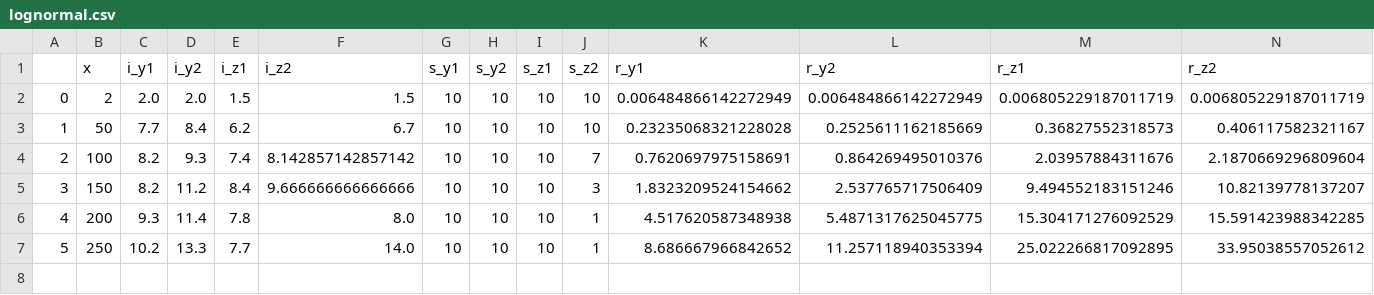
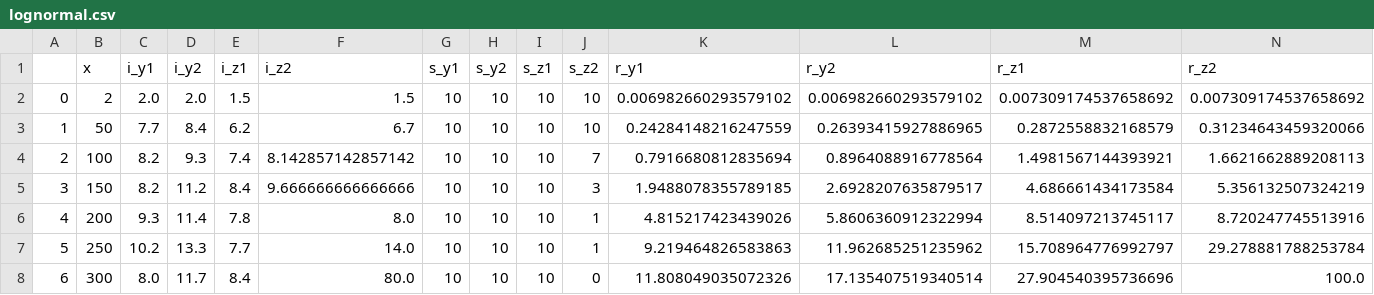
Before and after one commit to CoffeeAndConvexity/GFW-Linear-Chores-Fisher, a CSV file: lognormal.csv, drawn as a sheet.

```diff
--- a/lognormal.csv
+++ b/lognormal.csv
@@ -1,7 +1,8 @@
 ,x,i_y1,i_y2,i_z1,i_z2,s_y1,s_y2,s_z1,s_z2,r_y1,r_y2,r_z1,r_z2
-0,2,2.0,2.0,1.5,1.5,10,10,10,10,0.006484866142272949,0.006484866142272949,0.006805229187011719,0.006805229187011719
-1,50,7.7,8.4,6.2,6.7,10,10,10,10,0.23235068321228028,0.2525611162185669,0.36827552318573,0.406117582321167
-2,100,8.2,9.3,7.4,8.142857142857142,10,10,10,7,0.7620697975158691,0.864269495010376,2.03957884311676,2.1870669296809604
-3,150,8.2,11.2,8.4,9.666666666666666,10,10,10,3,1.8323209524154662,2.537765717506409,9.494552183151246,10.82139778137207
-4,200,9.3,11.4,7.8,8.0,10,10,10,1,4.517620587348938,5.4871317625045775,15.304171276092529,15.591423988342285
-5,250,10.2,13.3,7.7,14.0,10,10,10,1,8.686667966842652,11.257118940353394,25.022266817092895,33.95038557052612
+0,2,2.0,2.0,1.5,1.5,10,10,10,10,0.006982660293579102,0.006982660293579102,0.007309174537658692,0.007309174537658692
+1,50,7.7,8.4,6.2,6.7,10,10,10,10,0.24284148216247559,0.26393415927886965,0.2872558832168579,0.31234643459320066
+2,100,8.2,9.3,7.4,8.142857142857142,10,10,10,7,0.7916680812835694,0.8964088916778564,1.4981567144393921,1.6621662889208113
+3,150,8.2,11.2,8.4,9.666666666666666,10,10,10,3,1.9488078355789185,2.6928207635879517,4.686661434173584,5.356132507324219
+4,200,9.3,11.4,7.8,8.0,10,10,10,1,4.815217423439026,5.8606360912322994,8.514097213745117,8.720247745513916
+5,250,10.2,13.3,7.7,14.0,10,10,10,1,9.219464826583863,11.962685251235962,15.708964776992797,29.278881788253784
+6,300,8.0,11.7,8.4,80.0,10,10,10,0,11.808049035072326,17.135407519340514,27.904540395736696,100.0
```
Also changed, not shown: exponential.csv, truncnormal.csv, 18 other files.
